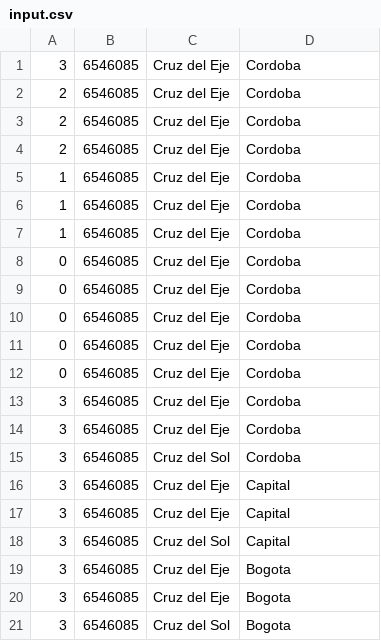
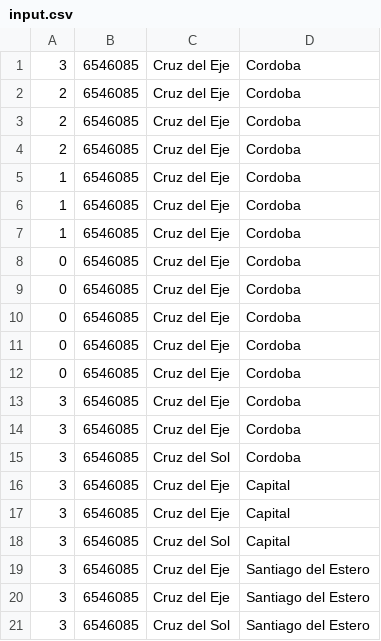
Before and after one commit to fbaliarda/TPE, a CSV file: GIT/input.csv, drawn as a sheet.

```diff
--- a/GIT/input.csv
+++ b/GIT/input.csv
@@ -18,4 +18,4 @@
 3,6546085,Cruz del Sol,Capital
-3,6546085,Cruz del Eje,Bogota
-3,6546085,Cruz del Eje,Bogota
-3,6546085,Cruz del Sol,Bogota
+3,6546085,Cruz del Eje,Santiago del Estero
+3,6546085,Cruz del Eje,Santiago del Estero
+3,6546085,Cruz del Sol,Santiago del Estero
```
Also changed, not shown: 1 other file.
